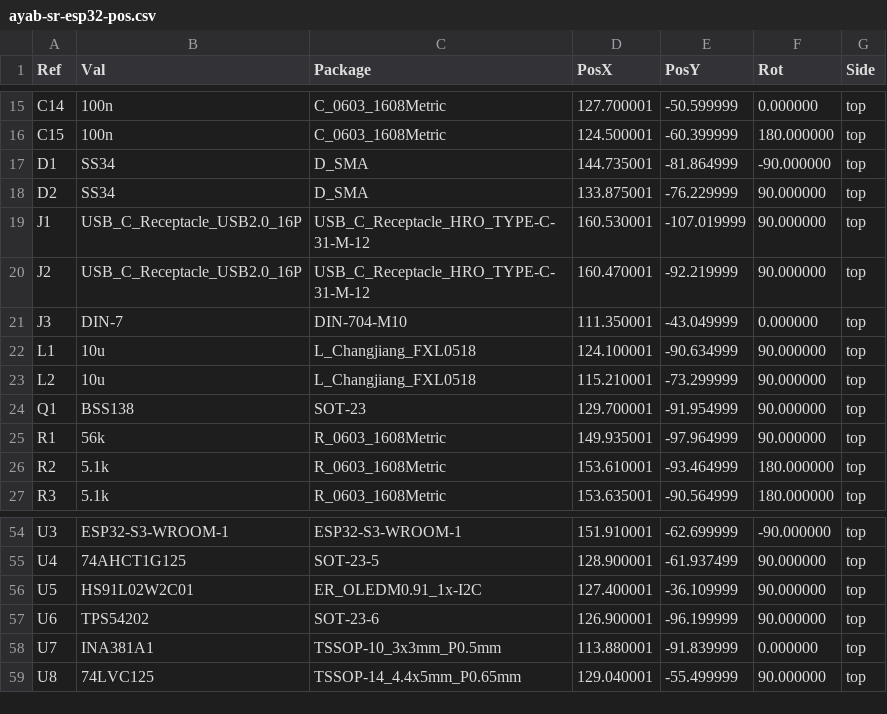
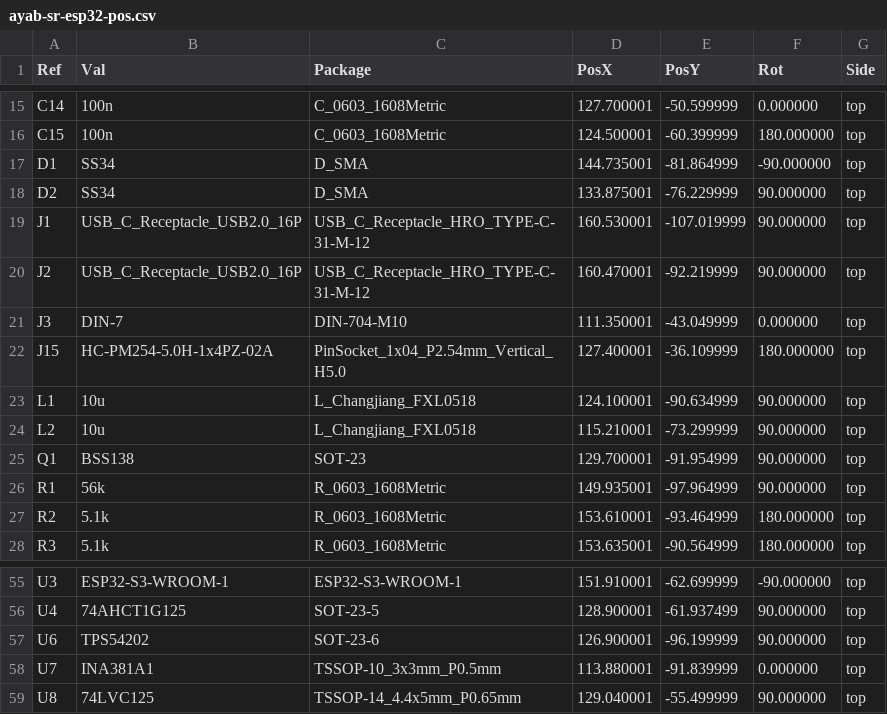
Before and after one commit to jonathanperret/ayab-hardware, a CSV file: ayab-sr-esp32/production/ayab-sr-esp32-pos.csv, drawn as a sheet; only a part is shown, gaps mark what is left out.

```diff
--- a/ayab-sr-esp32/production/ayab-sr-esp32-pos.csv
+++ b/ayab-sr-esp32/production/ayab-sr-esp32-pos.csv
@@ -21,2 +21,3 @@ Ref,Val,Package,PosX,PosY,Rot,Side
 "J3","DIN-7","DIN-704-M10",111.350001,-43.049999,0.000000,top
+"J15","HC-PM254-5.0H-1x4PZ-02A","PinSocket_1x04_P2.54mm_Vertical_H5.0",127.400001,-36.109999,180.000000,top
 "L1","10u","L_Changjiang_FXL0518",124.100001,-90.634999,90.000000,top
@@ -55,3 +56,2 @@ Ref,Val,Package,PosX,PosY,Rot,Side
 "U4","74AHCT1G125","SOT-23-5",128.900001,-61.937499,90.000000,top
-"U5","HS91L02W2C01","ER_OLEDM0.91_1x-I2C",127.400001,-36.109999,90.000000,top
 "U6","TPS54202","SOT-23-6",126.900001,-96.199999,90.000000,top
```
Also changed, not shown: ayab-sr-esp32/production/ayab-sr-esp32-bom.csv, ayab-sr-esp32/production/ayab-sr-esp32-cpl-jlc.csv, 56 other files.
